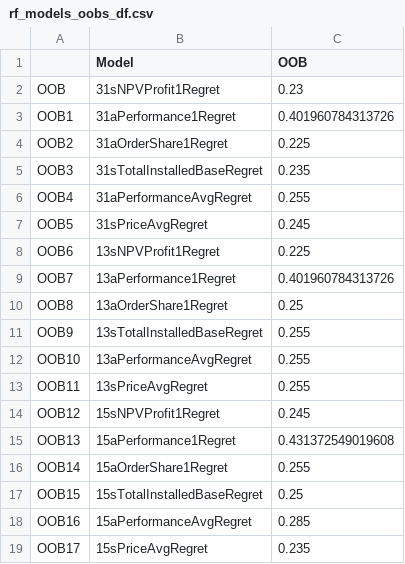
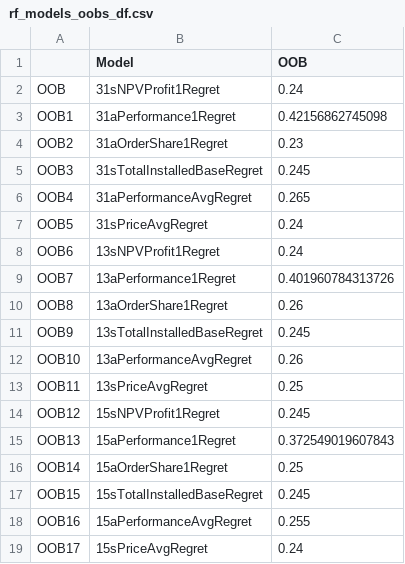
Before and after one commit to pedroliman/2019.1-3dp, a CSV file: rf_models_oobs_df.csv, drawn as a sheet.

```diff
--- a/rf_models_oobs_df.csv
+++ b/rf_models_oobs_df.csv
@@ -1,19 +1,19 @@
 "","Model","OOB"
-"OOB","31sNPVProfit1Regret",0.23
-"OOB1","31aPerformance1Regret",0.401960784313726
-"OOB2","31aOrderShare1Regret",0.225
-"OOB3","31sTotalInstalledBaseRegret",0.235
-"OOB4","31aPerformanceAvgRegret",0.255
-"OOB5","31sPriceAvgRegret",0.245
-"OOB6","13sNPVProfit1Regret",0.225
+"OOB","31sNPVProfit1Regret",0.24
+"OOB1","31aPerformance1Regret",0.42156862745098
+"OOB2","31aOrderShare1Regret",0.23
+"OOB3","31sTotalInstalledBaseRegret",0.245
+"OOB4","31aPerformanceAvgRegret",0.265
+"OOB5","31sPriceAvgRegret",0.24
+"OOB6","13sNPVProfit1Regret",0.24
 "OOB7","13aPerformance1Regret",0.401960784313726
-"OOB8","13aOrderShare1Regret",0.25
-"OOB9","13sTotalInstalledBaseRegret",0.255
-"OOB10","13aPerformanceAvgRegret",0.255
-"OOB11","13sPriceAvgRegret",0.255
+"OOB8","13aOrderShare1Regret",0.26
+"OOB9","13sTotalInstalledBaseRegret",0.245
+"OOB10","13aPerformanceAvgRegret",0.26
+"OOB11","13sPriceAvgRegret",0.25
 "OOB12","15sNPVProfit1Regret",0.245
-"OOB13","15aPerformance1Regret",0.431372549019608
-"OOB14","15aOrderShare1Regret",0.255
-"OOB15","15sTotalInstalledBaseRegret",0.25
-"OOB16","15aPerformanceAvgRegret",0.285
-"OOB17","15sPriceAvgRegret",0.235
+"OOB13","15aPerformance1Regret",0.372549019607843
+"OOB14","15aOrderShare1Regret",0.25
+"OOB15","15sTotalInstalledBaseRegret",0.245
+"OOB16","15aPerformanceAvgRegret",0.255
+"OOB17","15sPriceAvgRegret",0.24
```
Also changed, not shown: rf_models_importance_df.csv, 27 other files.
